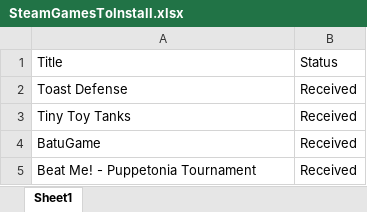
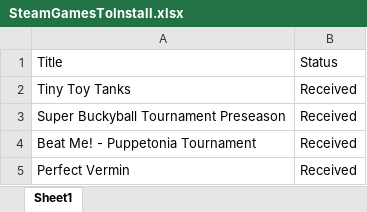
Before and after one commit to 201019-UiPath/Team3-P2, an Excel workbook: GameGetter/Data/Temp/SteamGamesToInstall.xlsx, sheet Sheet1, drawn as a sheet; values as stored, in another font and other column widths than the file's, no borders; removed rows and columns are numbered as before the commit, all else as after; the diff names each change by its address in the sheet, - before the commit and + after, or states it on an @@ line.

Commit message:
Added test for GetGamesFromUser

```diff
--- a/GameGetter/Data/Temp/SteamGamesToInstall.xlsx (sheet Sheet1)
+++ b/GameGetter/Data/Temp/SteamGamesToInstall.xlsx (sheet Sheet1)
-row 2: Toast Defense | Received
-A3: BatuGame
+A3: Super Buckyball Tournament Preseason
+row 5: Perfect Vermin | Received
```
Also changed, not shown: GameGetter/Data/Temp/SteamGamesToAdd.xlsx, 6 other files.
